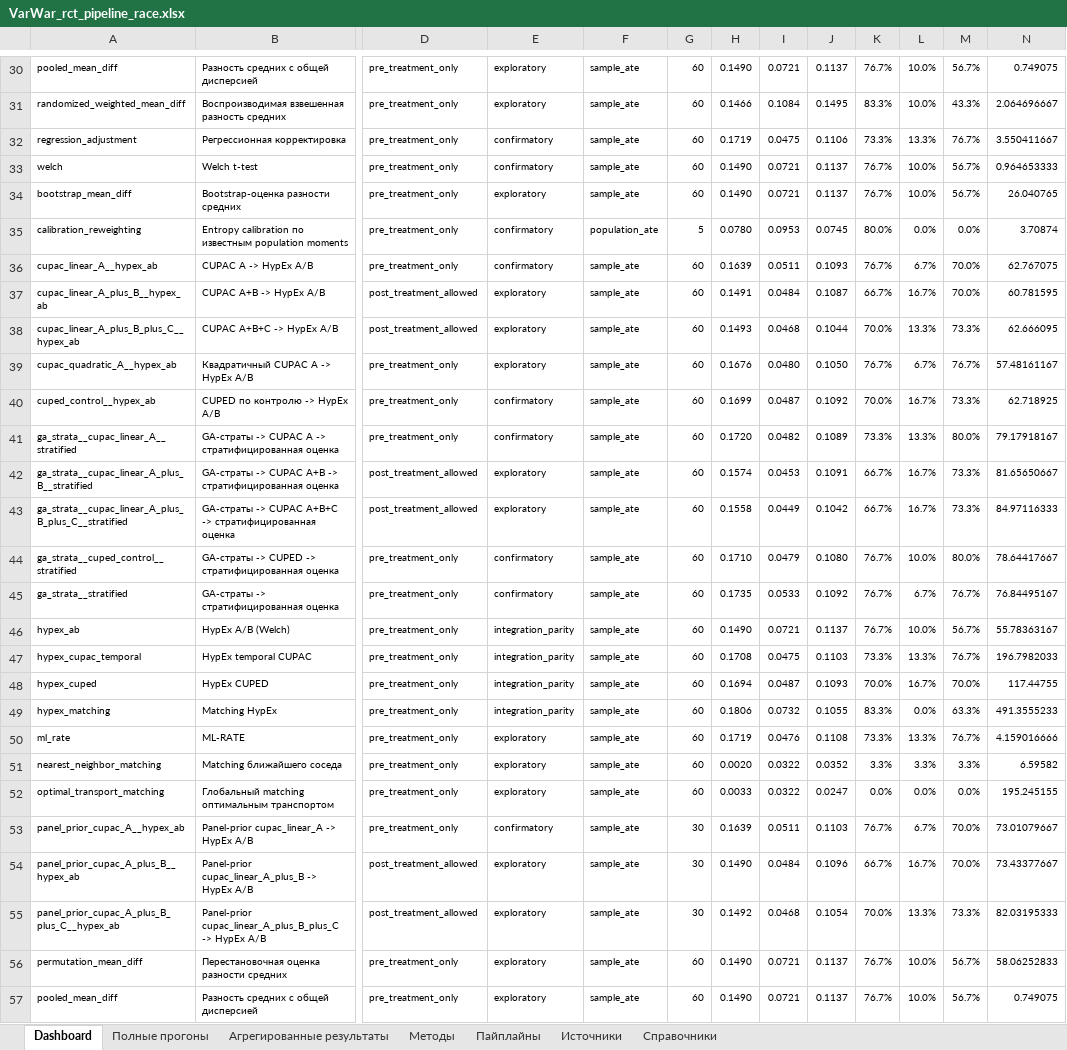
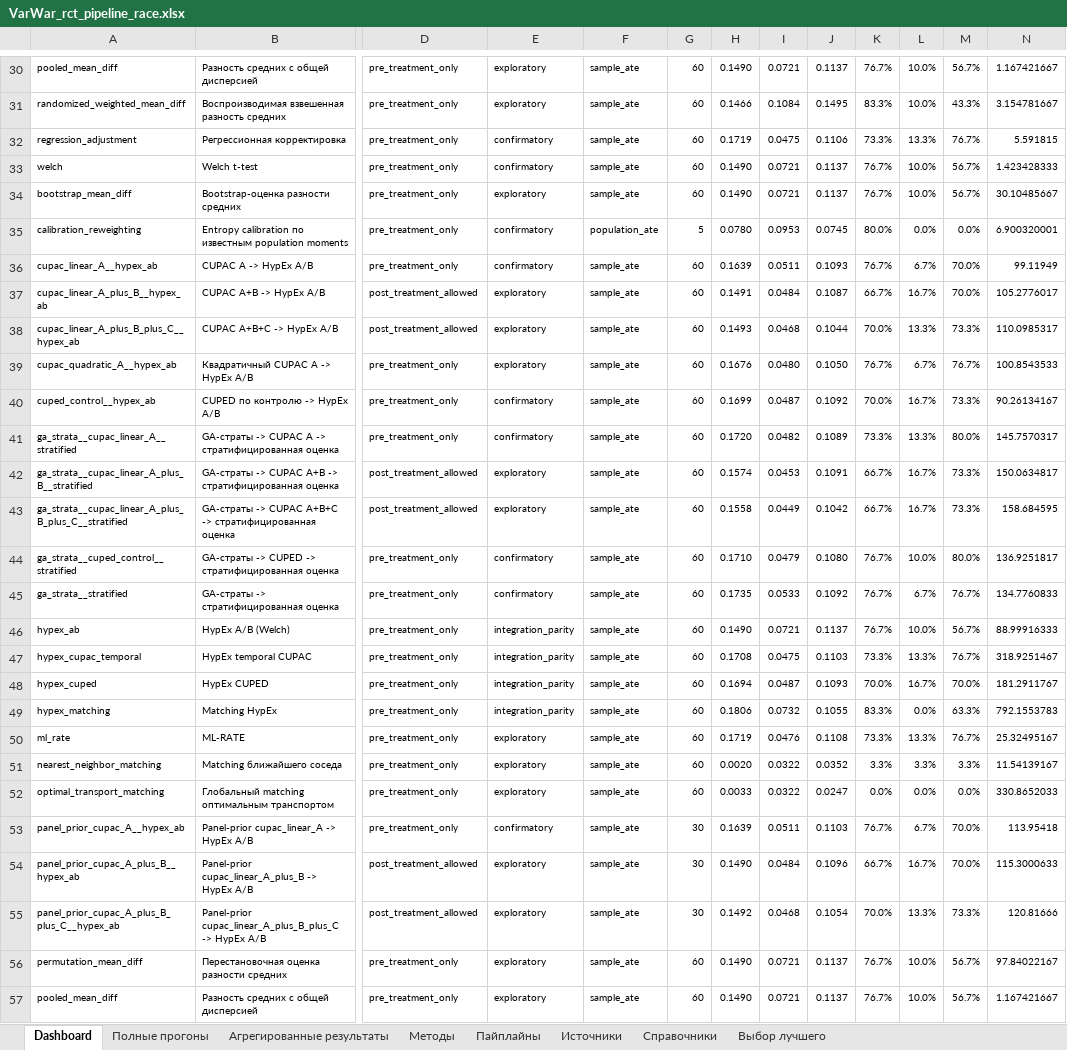
Before and after one commit to Yurashku/VarWar, an Excel workbook: outputs/rct-pipeline-race/VarWar_rct_pipeline_race.xlsx, sheet Dashboard, drawn as a sheet; only a part is shown, gaps mark what is left out; values as stored, in another font and other column widths than the file's, no borders; conditional formats and table styles not drawn; the diff covers the shown part only; the diff names each change by its address in the sheet, - before the commit and + after, or states it on an @@ line.

```diff
--- a/outputs/rct-pipeline-race/VarWar_rct_pipeline_race.xlsx (sheet Dashboard)
+++ b/outputs/rct-pipeline-race/VarWar_rct_pipeline_race.xlsx (sheet Dashboard)
+sheet tab: Выбор лучшего
-N30: 0.749075
+N30: 1.167421667
-N31: 2.064696667
+N31: 3.154781667
-N32: 3.550411667
+N32: 5.591815
-N33: 0.964653333
+N33: 1.423428333
-N34: 26.040765
+N34: 30.10485667
-N35: 3.70874
+N35: 6.900320001
-N36: 62.767075
+N36: 99.11949
-N37: 60.781595
+N37: 105.2776017
-N38: 62.666095
+N38: 110.0985317
-N39: 57.48161167
+N39: 100.8543533
-N40: 62.718925
+N40: 90.26134167
-N41: 79.17918167
+N41: 145.7570317
-N42: 81.65650667
+N42: 150.0634817
-N43: 84.97116333
+N43: 158.684595
-N44: 78.64417667
+N44: 136.9251817
-N45: 76.84495167
+N45: 134.7760833
-N46: 55.78363167
+N46: 88.99916333
-N47: 196.7982033
+N47: 318.9251467
-N48: 117.44755
+N48: 181.2911767
-N49: 491.3555233
+N49: 792.1553783
-N50: 4.159016666
+N50: 25.32495167
-N51: 6.59582
+N51: 11.54139167
-N52: 195.245155
+N52: 330.8652033
-N53: 73.01079667
+N53: 113.95418
-N54: 73.43377667
+N54: 115.3000633
-N55: 82.03195333
+N55: 120.81666
-N56: 58.06252833
+N56: 97.84022167
-N57: 0.749075
+N57: 1.167421667
```
Also changed, not shown: 28 edited cells elsewhere in this sheet, sheet Полные прогоны, sheet Агрегированные результаты, formulas that keep their value, 14 other files.
